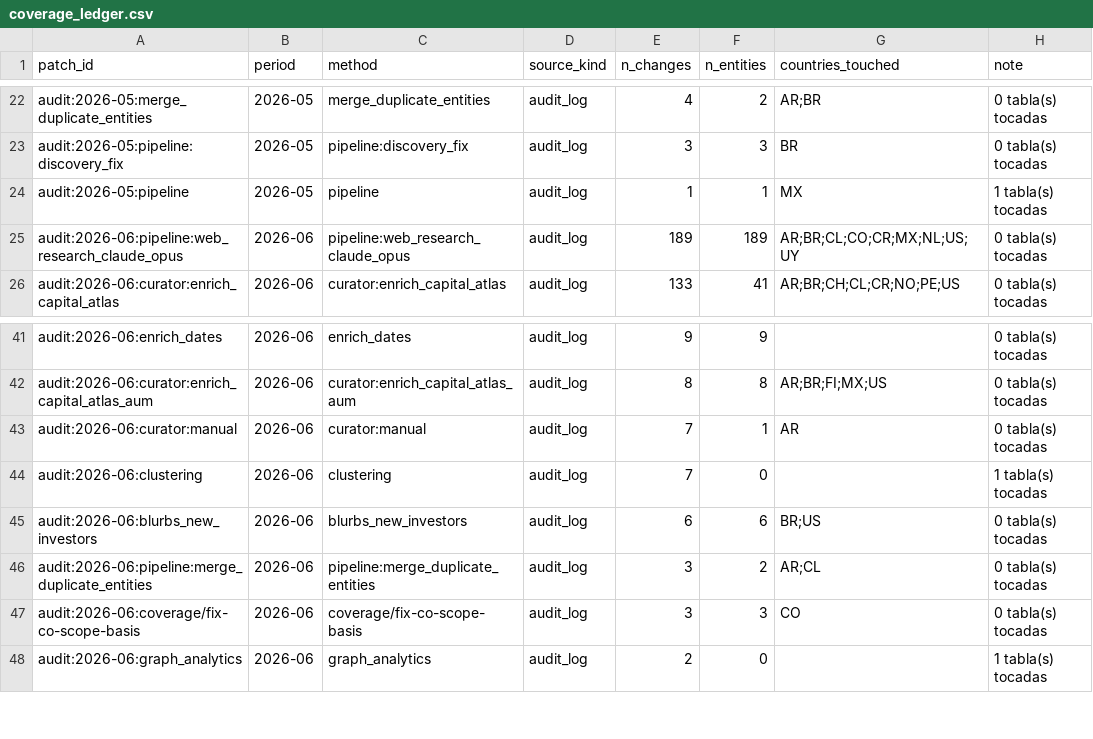
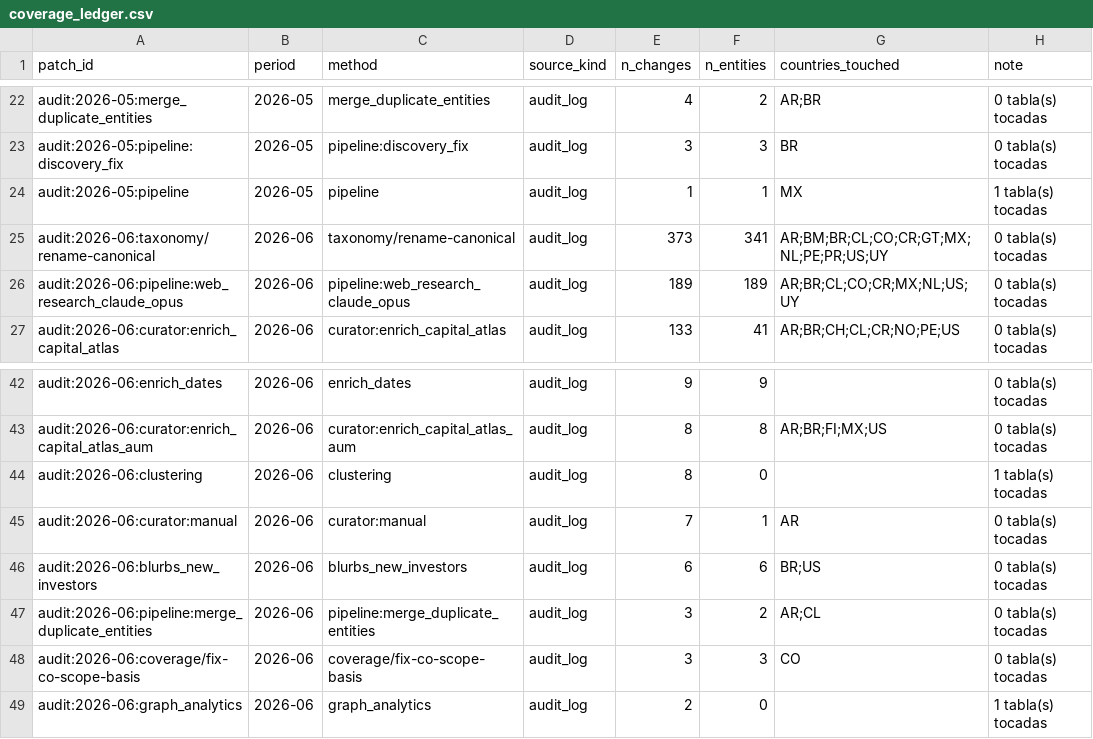
Before and after one commit to pablo201083/bio-vc-latam, a CSV file: quality/coverage_ledger.csv, drawn as a sheet; only a part is shown, gaps mark what is left out.

```diff
--- a/quality/coverage_ledger.csv
+++ b/quality/coverage_ledger.csv
@@ -24,2 +24,3 @@ audit:2026-05:pipeline:discovery_fix,2026-05,pipeline:discovery_fix,audit_log,3,
 audit:2026-05:pipeline,2026-05,pipeline,audit_log,1,1,MX,1 tabla(s) tocadas
+audit:2026-06:taxonomy/rename-canonical,2026-06,taxonomy/rename-canonical,audit_log,373,341,AR;BM;BR;CL;CO;CR;GT;MX;NL;PE;PR;US;UY,0 tabla(s) tocadas
 audit:2026-06:pipeline:web_research_claude_opus,2026-06,pipeline:web_research_claude_opus,audit_log,189,189,AR;BR;CL;CO;CR;MX;NL;US;UY,0 tabla(s) tocadas
@@ -42,4 +43,4 @@ audit:2026-06:enrich_dates,2026-06,enrich_dates,audit_log,9,9,,0 tabla(s) tocada
 audit:2026-06:curator:enrich_capital_atlas_aum,2026-06,curator:enrich_capital_atlas_aum,audit_log,8,8,AR;BR;FI;MX;US,0 tabla(s) tocadas
+audit:2026-06:clustering,2026-06,clustering,audit_log,8,0,,1 tabla(s) tocadas
 audit:2026-06:curator:manual,2026-06,curator:manual,audit_log,7,1,AR,0 tabla(s) tocadas
-audit:2026-06:clustering,2026-06,clustering,audit_log,7,0,,1 tabla(s) tocadas
 audit:2026-06:blurbs_new_investors,2026-06,blurbs_new_investors,audit_log,6,6,BR;US,0 tabla(s) tocadas
```
Also changed, not shown: canonical/manual_entity_profiles.csv, quality/coverage_debias_queue.csv, 34 other files.
